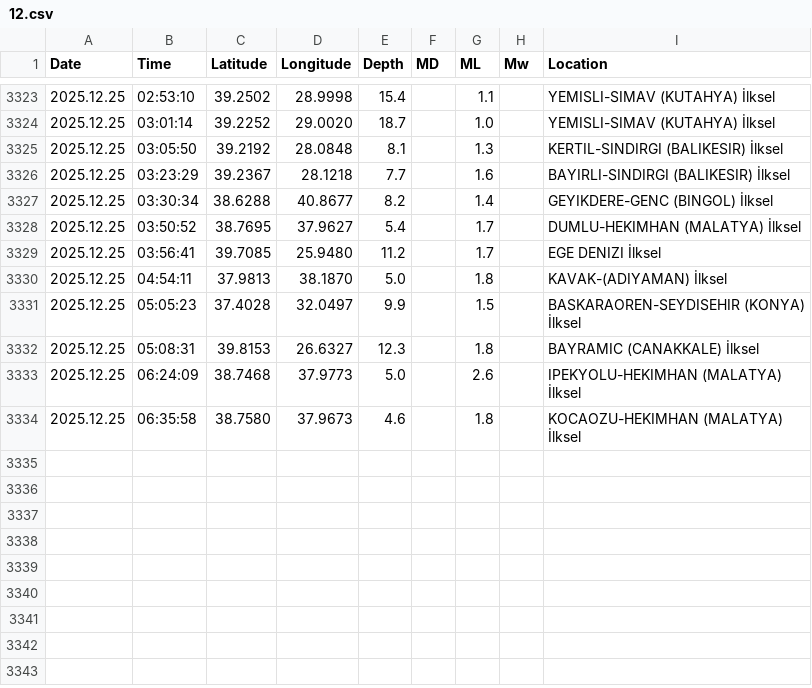
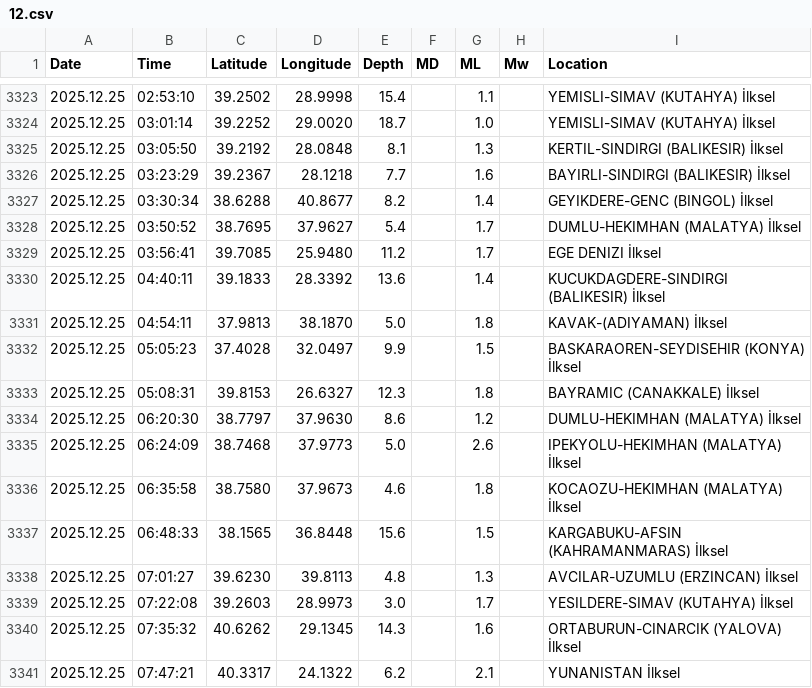
Before and after one commit to sukruozan/turkiye-guncel-deprem-verisi, a CSV file: 2025/12.csv, drawn as a sheet; only a part is shown, gaps mark what is left out; the diff names each change by its address in the sheet, - before the commit and + after, or states it on an @@ line.

Commit message:
Automated Commit

```diff
--- a/2025/12.csv
+++ b/2025/12.csv
+row 3330: 2025.12.25 | 04:40:11 | 39.1833 | 28.3392 | 13.6 |  | 1.4 |  | KUCUKDAGDERE-SINDIRGI (BALIKESIR) İlksel
+row 3334: 2025.12.25 | 06:20:30 | 38.7797 | 37.9630 | 8.6 |  | 1.2 |  | DUMLU-HEKIMHAN (MALATYA) İlksel
+row 3337: 2025.12.25 | 06:48:33 | 38.1565 | 36.8448 | 15.6 |  | 1.5 |  | KARGABUKU-AFSIN (KAHRAMANMARAS) İlksel
+row 3338: 2025.12.25 | 07:01:27 | 39.6230 | 39.8113 | 4.8 |  | 1.3 |  | AVCILAR-UZUMLU (ERZINCAN) İlksel
+row 3339: 2025.12.25 | 07:22:08 | 39.2603 | 28.9973 | 3.0 |  | 1.7 |  | YESILDERE-SIMAV (KUTAHYA) İlksel
+row 3340: 2025.12.25 | 07:35:32 | 40.6262 | 29.1345 | 14.3 |  | 1.6 |  | ORTABURUN-CINARCIK (YALOVA) İlksel
+row 3341: 2025.12.25 | 07:47:21 | 40.3317 | 24.1322 | 6.2 |  | 2.1 |  | YUNANISTAN İlksel
```
